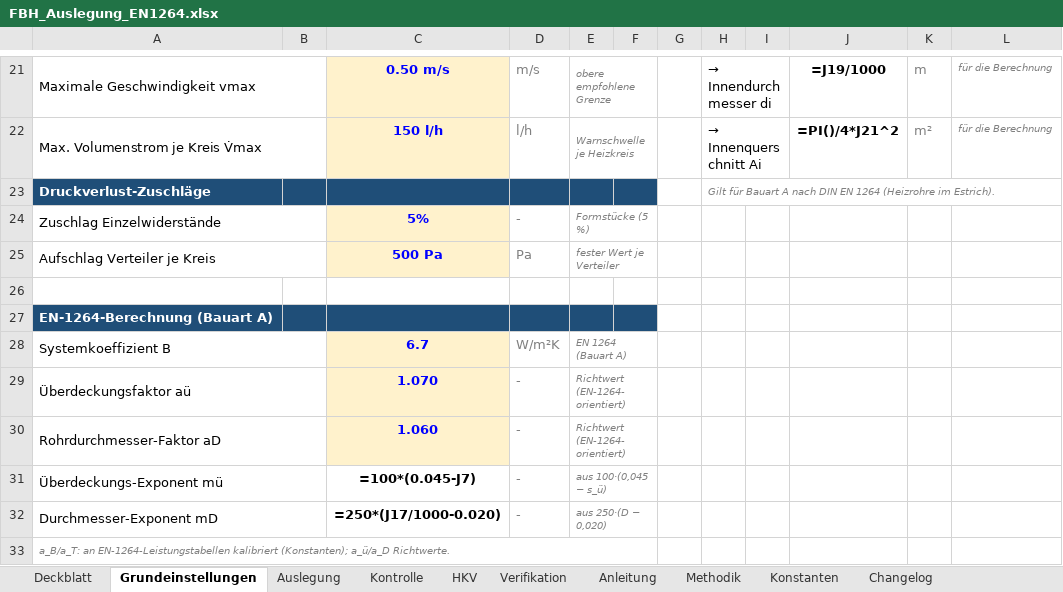
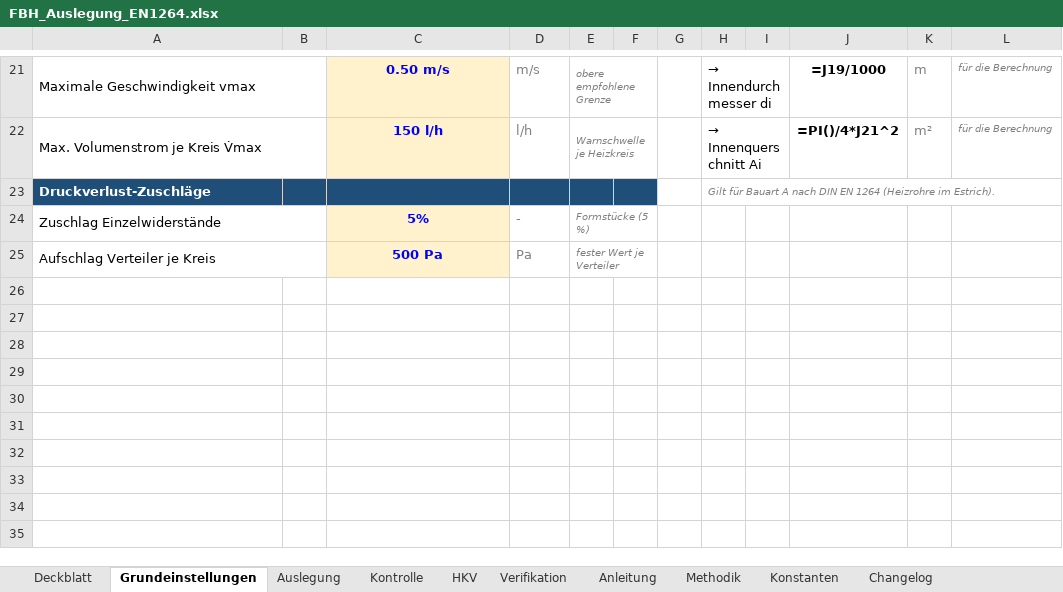
Before and after one commit to diffad/agnFBHExcel, an Excel workbook: FBH_Auslegung_EN1264.xlsx, sheet Grundeinstellungen, drawn as a sheet; only a part is shown, gaps mark what is left out; values as stored, in another font and other column widths than the file's, no borders; formulas without a stored value are shown as written; charts and pictures not drawn; the diff names each change by its address in the sheet, - before the commit and + after, or states it on an @@ line.

```diff
--- a/FBH_Auslegung_EN1264.xlsx (sheet Grundeinstellungen)
+++ b/FBH_Auslegung_EN1264.xlsx (sheet Grundeinstellungen)
-row 26: (empty)
-row 27: EN-1264-Berechnung (Bauart A)
-row 28: Systemkoeffizient B |  | 6.7 | W/m²K | EN 1264 (Bauart A)
-row 29: Überdeckungsfaktor aü |  | 1.070 | - | Richtwert (EN-1264-orientiert)
-row 30: Rohrdurchmesser-Faktor aD |  | 1.060 | - | Richtwert (EN-1264-orientiert)
-row 31: Überdeckungs-Exponent mü |  | =100*(0.045-J7) | - | aus 100·(0,045 − s_ü)
-row 32: Durchmesser-Exponent mD |  | =250*(J17/1000-0.020) | - | aus 250·(D − 0,020)
-row 33: a_B/a_T: an EN-1264-Leistungstabellen kalibriert (Konstanten); a_ü/a_D Richtwerte.
```
Also changed, not shown: sheet Auslegung, sheet Konstanten, sheet Verifikation, sheet Changelog, sheet Methodik, sheet Deckblatt, hidden cells, charts or pictures, 1 other file.
